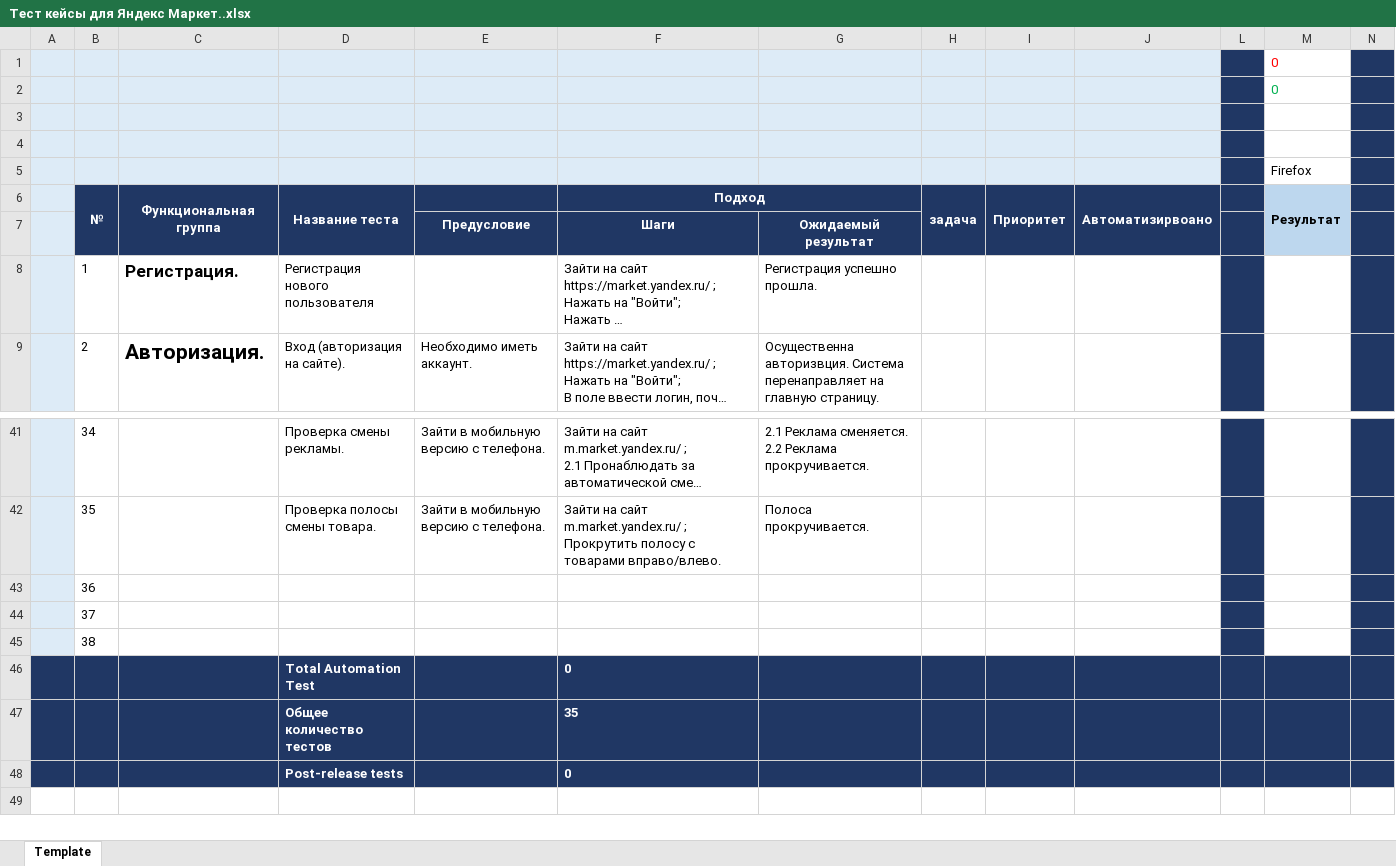
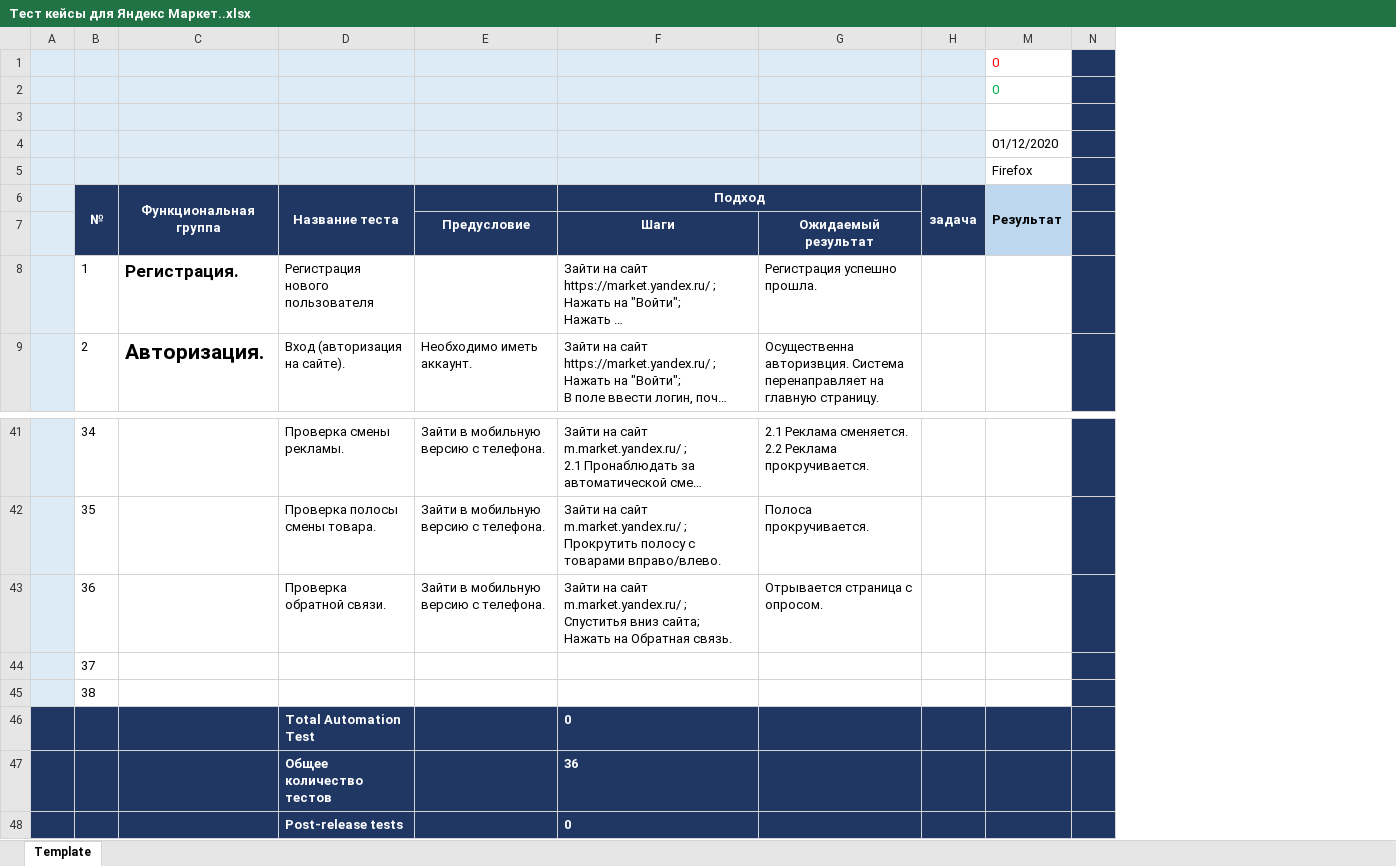
Before and after one commit to BAPTEKC/My_first_repo, an Excel workbook: Тест кейсы для Яндекс Маркет..xlsx, sheet Template, drawn as a sheet; only a part is shown, gaps mark what is left out; long unchanged cells end in …; values as stored, in another font and other column widths than the file's, no borders; ↵ is a line break in a cell; the diff names each change by its address in the sheet, - before the commit and + after, or states it on an @@ line.

Commit message:
Второй коммит
Был добавлен один тест.

```diff
--- a/Тест кейсы для Яндекс Маркет..xlsx (sheet Template)
+++ b/Тест кейсы для Яндекс Маркет..xlsx (sheet Template)
@@ column I hidden, row 6: Приоритет @@
@@ column J hidden, row 6: Автоматизирвоано @@
@@ column L hidden, empty @@
-M4: (empty)
+M4: 01/12/2020
-D43: (empty)
+D43: Проверка обратной связи.
-E43: (empty)
+E43: Зайти в мобильную версию с телефона.
-F43: (empty)
+F43: Зайти на сайт m.market.yandex.ru/ ; ↵ Спуститья вниз сайта; ↵ Нажать на Обратная связь.
-G43: (empty)
+G43: Отрывается страница с опросом.
-F47: 35
+F47: 36
```
Also changed, not shown: 1 other file.
